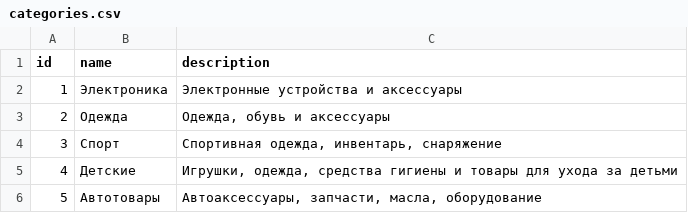
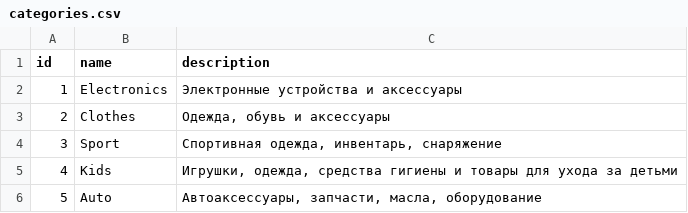
Before and after one commit to slavbx/ProductCatalog, a CSV file: src/main/resources/db/changelog/data/categories.csv, drawn as a sheet.

```diff
--- a/src/main/resources/db/changelog/data/categories.csv
+++ b/src/main/resources/db/changelog/data/categories.csv
@@ -1,6 +1,6 @@
 "id","name","description"
-"1","Электроника","Электронные устройства и аксессуары"
-"2","Одежда","Одежда, обувь и аксессуары"
-"3","Спорт","Спортивная одежда, инвентарь, снаряжение"
-"4","Детские","Игрушки, одежда, средства гигиены и товары для ухода за детьми"
-"5","Автотовары","Автоаксессуары, запчасти, масла, оборудование"
+"1","Electronics","Электронные устройства и аксессуары"
+"2","Clothes","Одежда, обувь и аксессуары"
+"3","Sport","Спортивная одежда, инвентарь, снаряжение"
+"4","Kids","Игрушки, одежда, средства гигиены и товары для ухода за детьми"
+"5","Auto","Автоаксессуары, запчасти, масла, оборудование"
```
Also changed, not shown: 34 other files.
